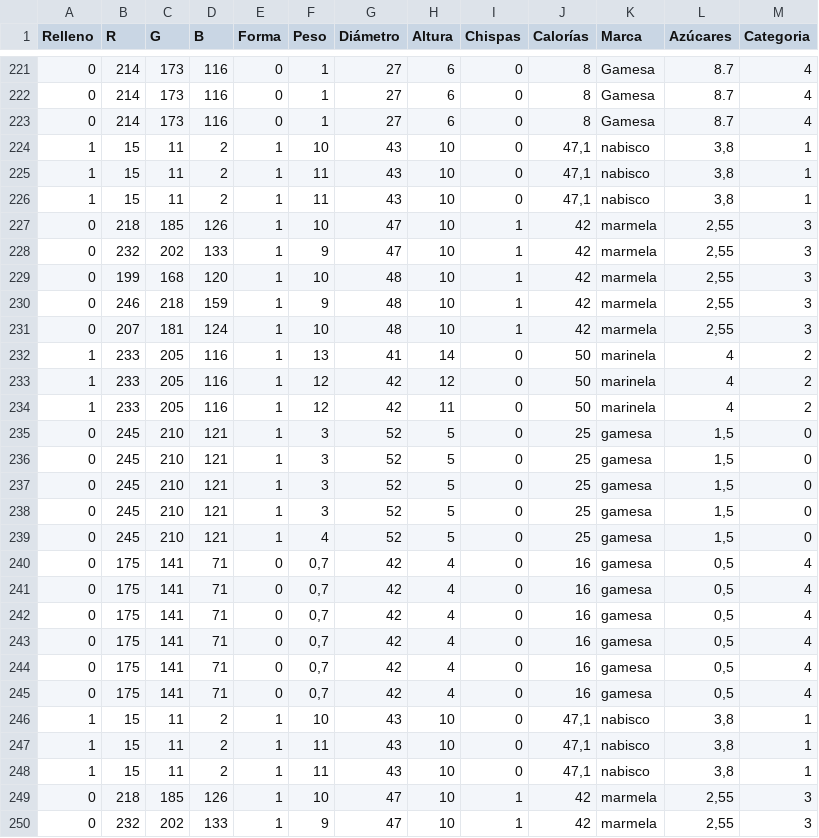
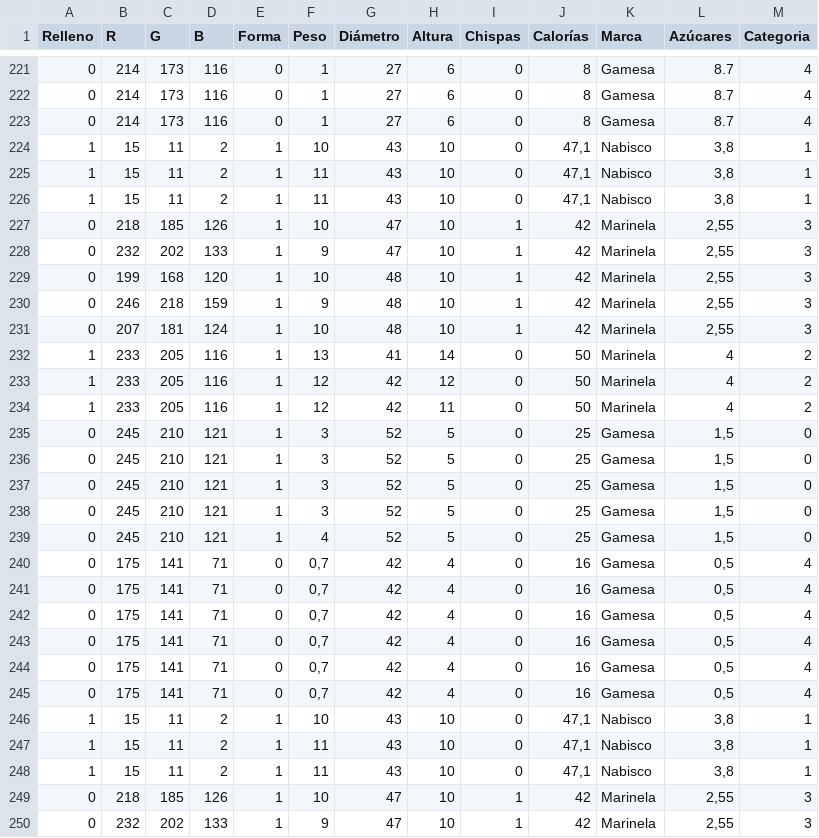
Before and after one commit to ZaphCode/ia-comparator, a CSV file: cookies-data.csv, drawn as a sheet; only a part is shown, gaps mark what is left out; the diff covers the shown part only.

Commit message:
naming fixes

```diff
--- a/cookies-data.csv
+++ b/cookies-data.csv
@@ -223,28 +223,28 @@ Relleno,R,G,B,Forma,Peso,Diámetro,Altura,Chispas,Calorías,Marca,Azúcares,Cate
 0,214,173,116,0,1,27,6,0,8,Gamesa,8.7,4
-1,15,11,2,1,10,43,10,0,"47,1",nabisco,"3,8",1
-1,15,11,2,1,11,43,10,0,"47,1",nabisco,"3,8",1
-1,15,11,2,1,11,43,10,0,"47,1",nabisco,"3,8",1
-0,218,185,126,1,10,47,10,1,42,marmela,"2,55",3
-0,232,202,133,1,9,47,10,1,42,marmela,"2,55",3
-0,199,168,120,1,10,48,10,1,42,marmela,"2,55",3
-0,246,218,159,1,9,48,10,1,42,marmela,"2,55",3
-0,207,181,124,1,10,48,10,1,42,marmela,"2,55",3
-1,233,205,116,1,13,41,14,0,50,marinela,4,2
-1,233,205,116,1,12,42,12,0,50,marinela,4,2
-1,233,205,116,1,12,42,11,0,50,marinela,4,2
-0,245,210,121,1,3,52,5,0,25,gamesa,"1,5",0
-0,245,210,121,1,3,52,5,0,25,gamesa,"1,5",0
-0,245,210,121,1,3,52,5,0,25,gamesa,"1,5",0
-0,245,210,121,1,3,52,5,0,25,gamesa,"1,5",0
-0,245,210,121,1,4,52,5,0,25,gamesa,"1,5",0
-0,175,141,71,0,"0,7",42,4,0,16,gamesa,"0,5",4
-0,175,141,71,0,"0,7",42,4,0,16,gamesa,"0,5",4
-0,175,141,71,0,"0,7",42,4,0,16,gamesa,"0,5",4
-0,175,141,71,0,"0,7",42,4,0,16,gamesa,"0,5",4
-0,175,141,71,0,"0,7",42,4,0,16,gamesa,"0,5",4
-0,175,141,71,0,"0,7",42,4,0,16,gamesa,"0,5",4
-1,15,11,2,1,10,43,10,0,"47,1",nabisco,"3,8",1
-1,15,11,2,1,11,43,10,0,"47,1",nabisco,"3,8",1
-1,15,11,2,1,11,43,10,0,"47,1",nabisco,"3,8",1
-0,218,185,126,1,10,47,10,1,42,marmela,"2,55",3
-0,232,202,133,1,9,47,10,1,42,marmela,"2,55",3
+1,15,11,2,1,10,43,10,0,"47,1",Nabisco,"3,8",1
+1,15,11,2,1,11,43,10,0,"47,1",Nabisco,"3,8",1
+1,15,11,2,1,11,43,10,0,"47,1",Nabisco,"3,8",1
+0,218,185,126,1,10,47,10,1,42,Marinela,"2,55",3
+0,232,202,133,1,9,47,10,1,42,Marinela,"2,55",3
+0,199,168,120,1,10,48,10,1,42,Marinela,"2,55",3
+0,246,218,159,1,9,48,10,1,42,Marinela,"2,55",3
+0,207,181,124,1,10,48,10,1,42,Marinela,"2,55",3
+1,233,205,116,1,13,41,14,0,50,Marinela,4,2
+1,233,205,116,1,12,42,12,0,50,Marinela,4,2
+1,233,205,116,1,12,42,11,0,50,Marinela,4,2
+0,245,210,121,1,3,52,5,0,25,Gamesa,"1,5",0
+0,245,210,121,1,3,52,5,0,25,Gamesa,"1,5",0
+0,245,210,121,1,3,52,5,0,25,Gamesa,"1,5",0
+0,245,210,121,1,3,52,5,0,25,Gamesa,"1,5",0
+0,245,210,121,1,4,52,5,0,25,Gamesa,"1,5",0
+0,175,141,71,0,"0,7",42,4,0,16,Gamesa,"0,5",4
+0,175,141,71,0,"0,7",42,4,0,16,Gamesa,"0,5",4
+0,175,141,71,0,"0,7",42,4,0,16,Gamesa,"0,5",4
+0,175,141,71,0,"0,7",42,4,0,16,Gamesa,"0,5",4
+0,175,141,71,0,"0,7",42,4,0,16,Gamesa,"0,5",4
+0,175,141,71,0,"0,7",42,4,0,16,Gamesa,"0,5",4
+1,15,11,2,1,10,43,10,0,"47,1",Nabisco,"3,8",1
+1,15,11,2,1,11,43,10,0,"47,1",Nabisco,"3,8",1
+1,15,11,2,1,11,43,10,0,"47,1",Nabisco,"3,8",1
+0,218,185,126,1,10,47,10,1,42,Marinela,"2,55",3
+0,232,202,133,1,9,47,10,1,42,Marinela,"2,55",3
```
Also changed, not shown: 17 edited cells elsewhere in this file.
